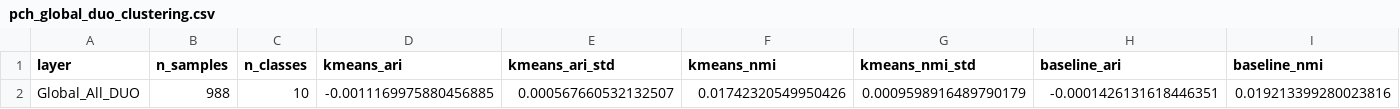
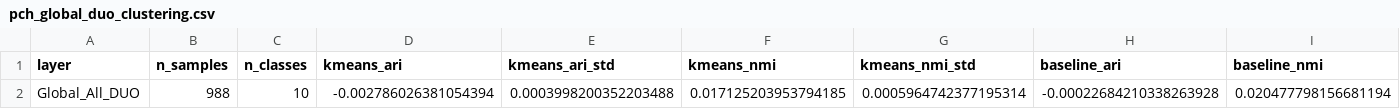
Before and after one commit to klifish/policy_privacy, a CSV file: experiments/results/clustering/denied/pch/pch_global_duo_clustering.csv, drawn as a sheet; only a part is shown; removed rows and columns are numbered as before the commit, all else as after; rows hold the shown columns only; the diff names each change by its address in the sheet, - before the commit and + after, or states it on an @@ line.

```diff
--- a/experiments/results/clustering/denied/pch/pch_global_duo_clustering.csv
+++ b/experiments/results/clustering/denied/pch/pch_global_duo_clustering.csv
-row 2: Global_All_DUO | 988 | 10 | -0.0011169975880456885 | 0.000567660532132507 | 0.01742320549950426 | 0.0009598916489790179 | -0.0001426131618446351 | 0.019213399280023816
+row 2: Global_All_DUO | 988 | 10 | -0.002786026381054394 | 0.0003998200352203488 | 0.017125203953794185 | 0.0005964742377195314 | -0.00022684210338263928 | 0.020477798156681194
```
Also changed, not shown: experiments/results/clustering/denied/pi/pi_balanced_debiased.csv, experiments/results/clustering/granted/pi/pi_balanced_debiased.csv, 51 other files.
